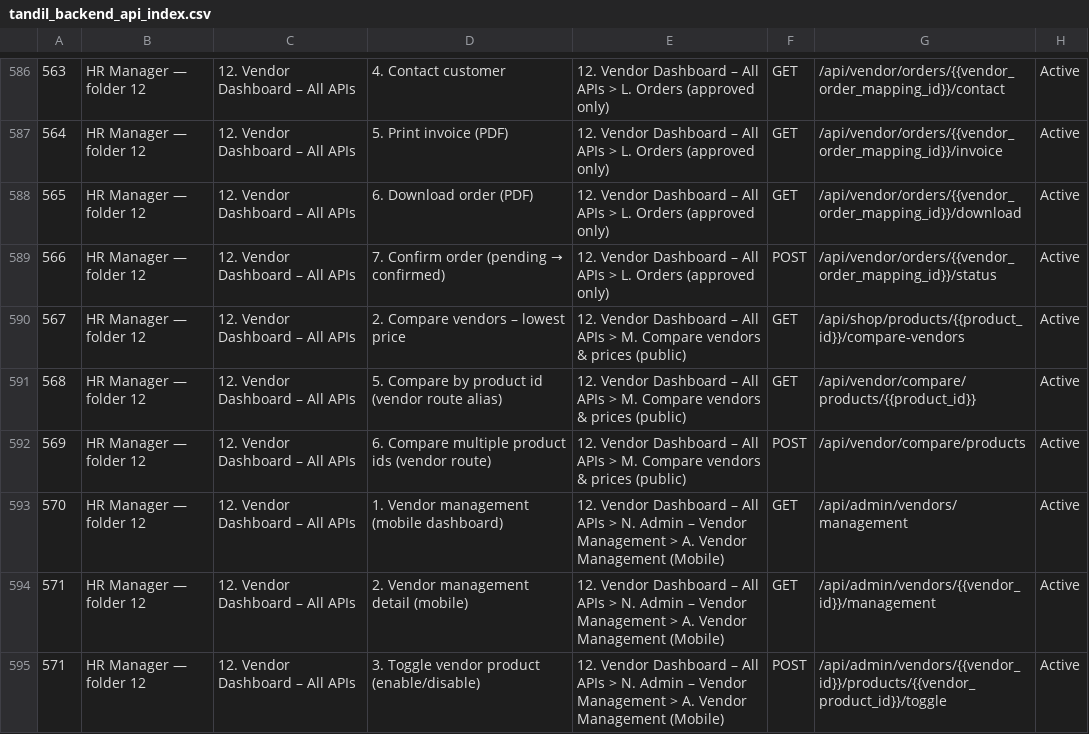
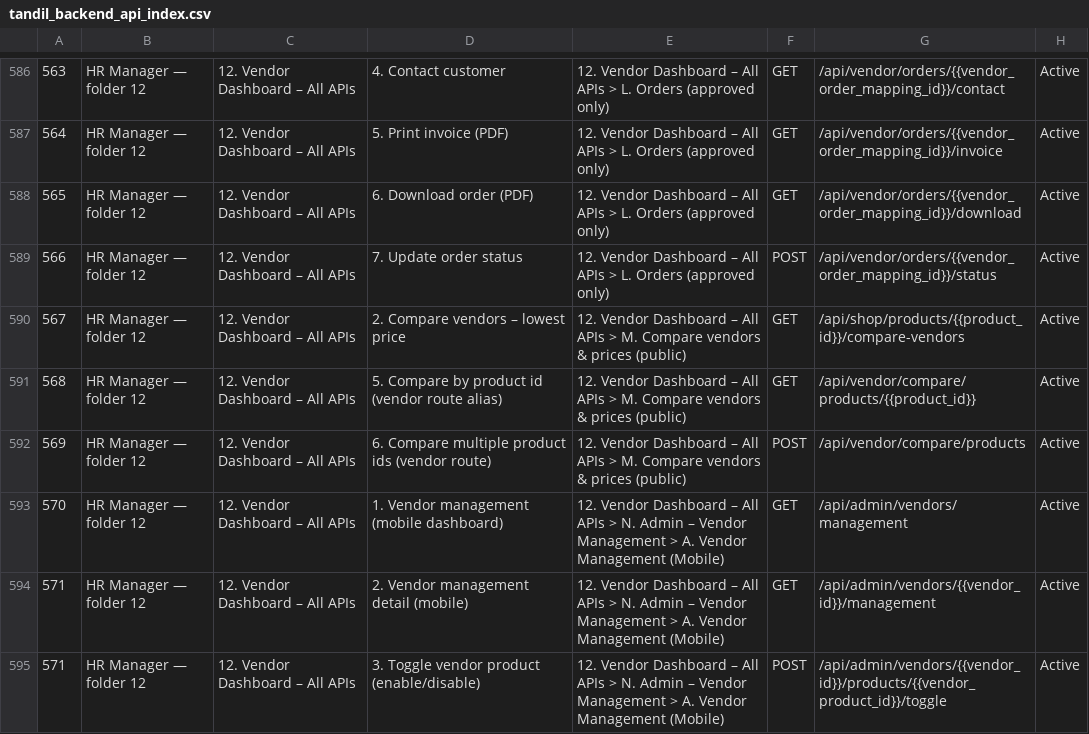
Before and after one commit to TARTEB6655/tandil-backend, a CSV file: postman/tandil_backend_api_index.csv, drawn as a sheet; only a part is shown, gaps mark what is left out; the diff names each change by its address in the sheet, - before the commit and + after, or states it on an @@ line.

```diff
--- a/postman/tandil_backend_api_index.csv
+++ b/postman/tandil_backend_api_index.csv
@@ D589: 7. Confirm order (pending → confirmed) → 7. Update order status @@
```
Also changed, not shown: 1 other file.
